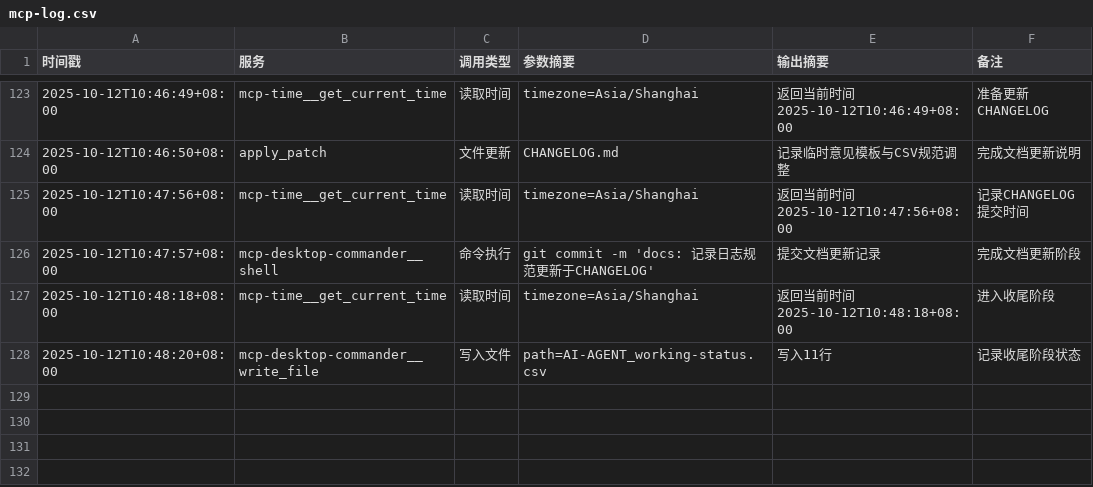
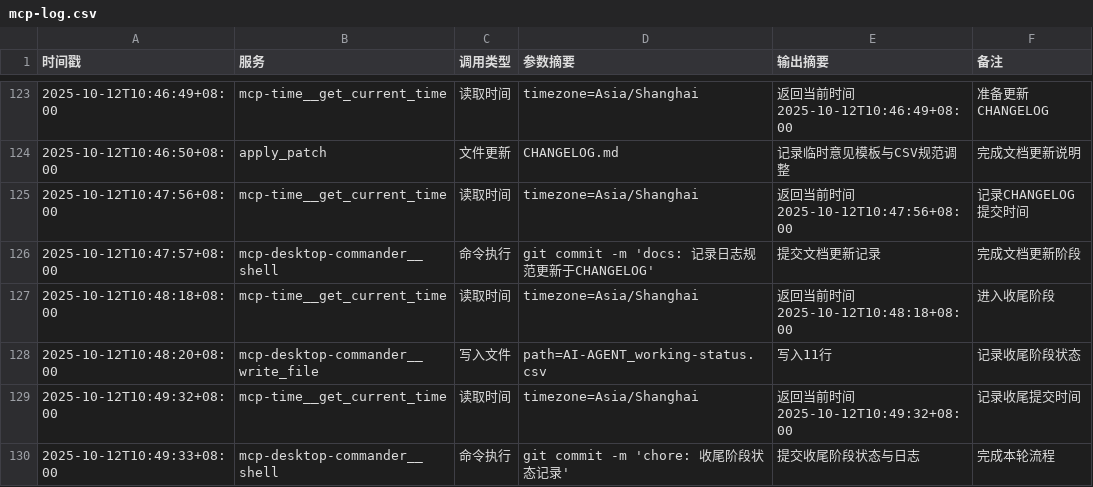
Before and after one commit to Onlykrizz/prompt-for-code, a CSV file: ai-agent-output/2025-10-12T09-14-32_UTC+8_优化MCP日志规范/mcp-log.csv, drawn as a sheet; only a part is shown, gaps mark what is left out.

Commit message:
chore: 更新mcp-log记录

```diff
--- a/ai-agent-output/2025-10-12T09-14-32_UTC+8_优化MCP日志规范/mcp-log.csv
+++ b/ai-agent-output/2025-10-12T09-14-32_UTC+8_优化MCP日志规范/mcp-log.csv
@@ -128 +128,3 @@
 2025-10-12T10:48:20+08:00,mcp-desktop-commander__write_file,写入文件,"path=AI-AGENT_working-status.csv","写入11行","记录收尾阶段状态"
+2025-10-12T10:49:32+08:00,mcp-time__get_current_time,读取时间,"timezone=Asia/Shanghai","返回当前时间 2025-10-12T10:49:32+08:00","记录收尾提交时间"
+2025-10-12T10:49:33+08:00,mcp-desktop-commander__shell,命令执行,"git commit -m 'chore: 收尾阶段状态记录'","提交收尾阶段状态与日志","完成本轮流程"
```
